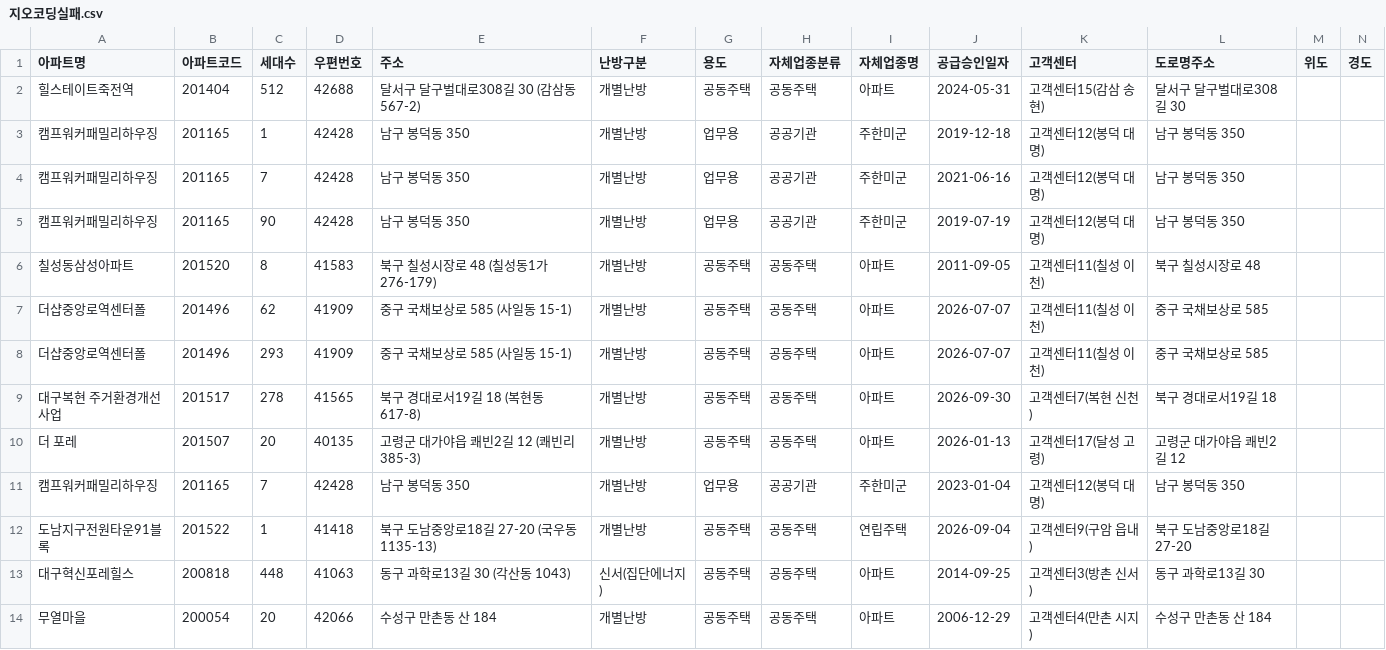
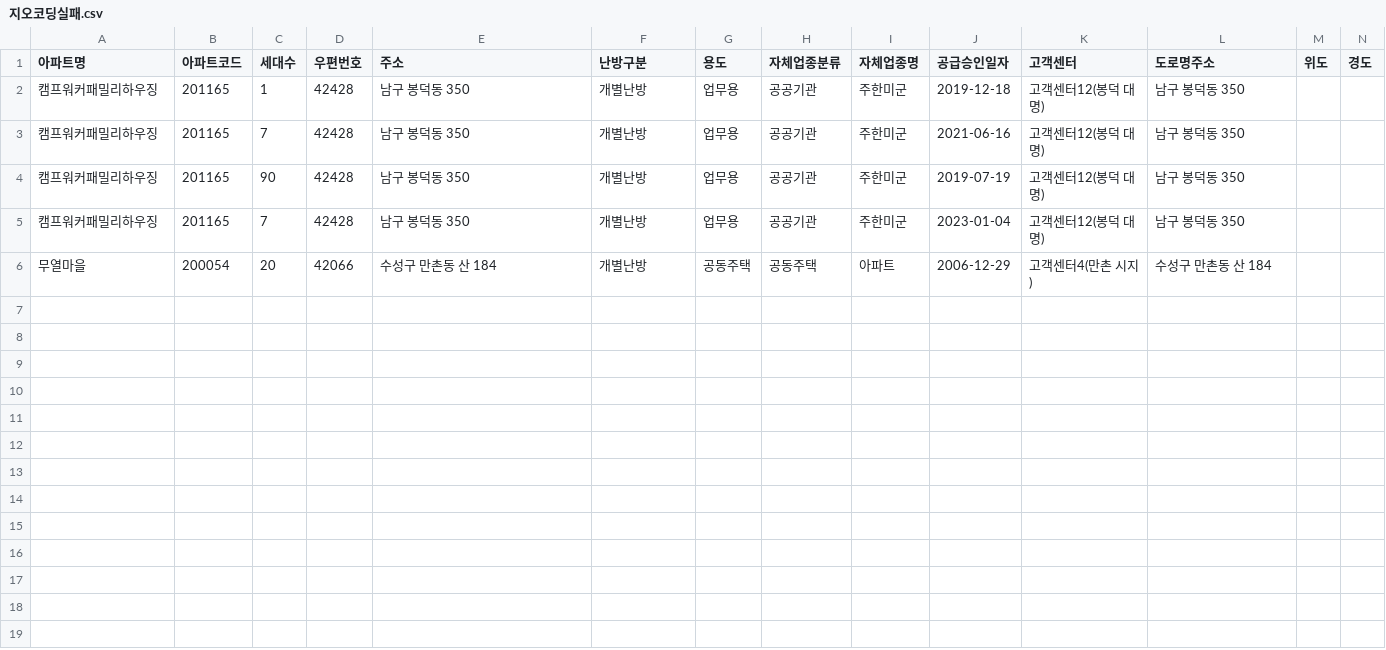
Before and after one commit to ghfkd0901/final-apt-map, a CSV file: data/output/지오코딩실패.csv, drawn as a sheet; only a part is shown; rows hold the shown columns only; the diff names each change by its address in the sheet, - before the commit and + after, or states it on an @@ line.

```diff
--- a/data/output/지오코딩실패.csv
+++ b/data/output/지오코딩실패.csv
-row 2: 힐스테이트죽전역 | 201404 | 512 | 42688 | 달서구 달구벌대로308길 30 (감삼동 567-2) | 개별난방 | 공동주택 | 공동주택 | 아파트 | 2024-05-31 | 고객센터15(감삼 송현) | 달서구 달구벌대로308길 30
-row 6: 칠성동삼성아파트 | 201520 | 8 | 41583 | 북구 칠성시장로 48 (칠성동1가 276-179) | 개별난방 | 공동주택 | 공동주택 | 아파트 | 2011-09-05 | 고객센터11(칠성 이천) | 북구 칠성시장로 48
-row 7: 더샵중앙로역센터폴 | 201496 | 62 | 41909 | 중구 국채보상로 585 (사일동 15-1) | 개별난방 | 공동주택 | 공동주택 | 아파트 | 2026-07-07 | 고객센터11(칠성 이천) | 중구 국채보상로 585
-row 8: 더샵중앙로역센터폴 | 201496 | 293 | 41909 | 중구 국채보상로 585 (사일동 15-1) | 개별난방 | 공동주택 | 공동주택 | 아파트 | 2026-07-07 | 고객센터11(칠성 이천) | 중구 국채보상로 585
-row 9: 대구복현 주거환경개선사업 | 201517 | 278 | 41565 | 북구 경대로서19길 18 (복현동 617-8) | 개별난방 | 공동주택 | 공동주택 | 아파트 | 2026-09-30 | 고객센터7(복현 신천) | 북구 경대로서19길 18
-row 10: 더 포레 | 201507 | 20 | 40135 | 고령군 대가야읍 쾌빈2길 12 (쾌빈리 385-3) | 개별난방 | 공동주택 | 공동주택 | 아파트 | 2026-01-13 | 고객센터17(달성 고령) | 고령군 대가야읍 쾌빈2길 12
-row 12: 도남지구전원타운91블록 | 201522 | 1 | 41418 | 북구 도남중앙로18길 27-20 (국우동 1135-13) | 개별난방 | 공동주택 | 공동주택 | 연립주택 | 2026-09-04 | 고객센터9(구암 읍내) | 북구 도남중앙로18길 27-20
-row 13: 대구혁신포레힐스 | 200818 | 448 | 41063 | 동구 과학로13길 30 (각산동 1043) | 신서(집단에너지) | 공동주택 | 공동주택 | 아파트 | 2014-09-25 | 고객센터3(방촌 신서) | 동구 과학로13길 30
```
Also changed, not shown: data/cache/좌표캐시.csv, data/output/공동주택_지도.csv.
